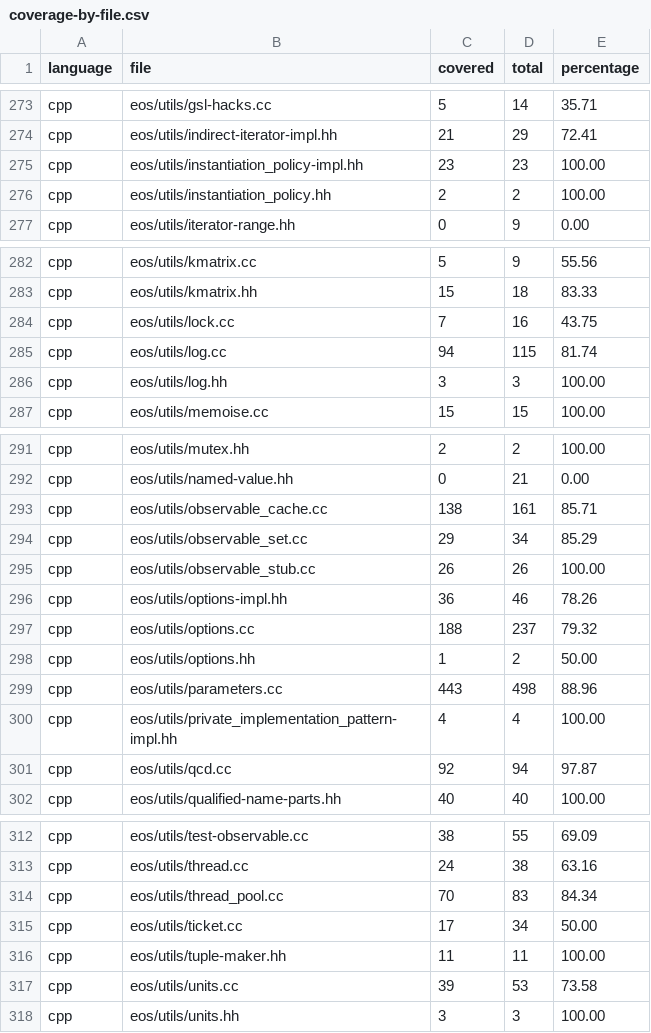
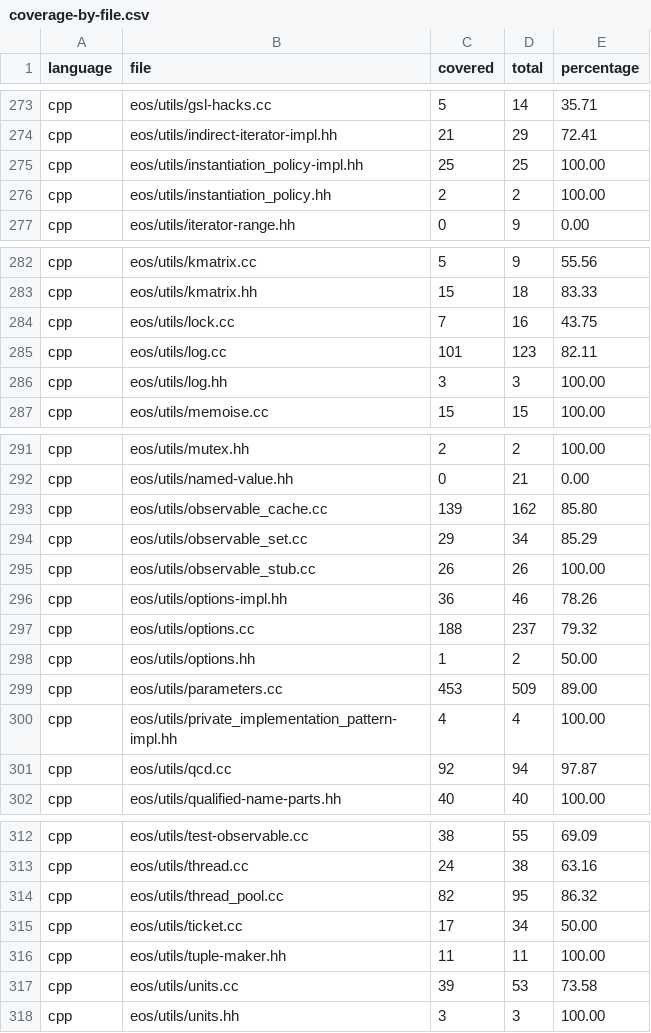
Before and after one commit to eos/coverage, a CSV file: coverage-by-file.csv, drawn as a sheet; only a part is shown, gaps mark what is left out.

```diff
--- a/coverage-by-file.csv
+++ b/coverage-by-file.csv
@@ -274,3 +274,3 @@ cpp,eos/utils/gsl-hacks.cc,5,14,35.71
 cpp,eos/utils/indirect-iterator-impl.hh,21,29,72.41
-cpp,eos/utils/instantiation_policy-impl.hh,23,23,100.00
+cpp,eos/utils/instantiation_policy-impl.hh,25,25,100.00
 cpp,eos/utils/instantiation_policy.hh,2,2,100.00
@@ -284,3 +284,3 @@ cpp,eos/utils/kmatrix.hh,15,18,83.33
 cpp,eos/utils/lock.cc,7,16,43.75
-cpp,eos/utils/log.cc,94,115,81.74
+cpp,eos/utils/log.cc,101,123,82.11
 cpp,eos/utils/log.hh,3,3,100.00
@@ -292,3 +292,3 @@ cpp,eos/utils/mutex.hh,2,2,100.00
 cpp,eos/utils/named-value.hh,0,21,0.00
-cpp,eos/utils/observable_cache.cc,138,161,85.71
+cpp,eos/utils/observable_cache.cc,139,162,85.80
 cpp,eos/utils/observable_set.cc,29,34,85.29
@@ -298,3 +298,3 @@ cpp,eos/utils/options.cc,188,237,79.32
 cpp,eos/utils/options.hh,1,2,50.00
-cpp,eos/utils/parameters.cc,443,498,88.96
+cpp,eos/utils/parameters.cc,453,509,89.00
 cpp,eos/utils/private_implementation_pattern-impl.hh,4,4,100.00
@@ -313,3 +313,3 @@ cpp,eos/utils/test-observable.cc,38,55,69.09
 cpp,eos/utils/thread.cc,24,38,63.16
-cpp,eos/utils/thread_pool.cc,70,83,84.34
+cpp,eos/utils/thread_pool.cc,82,95,86.32
 cpp,eos/utils/ticket.cc,17,34,50.00
```
Also changed, not shown: coverage.csv.
